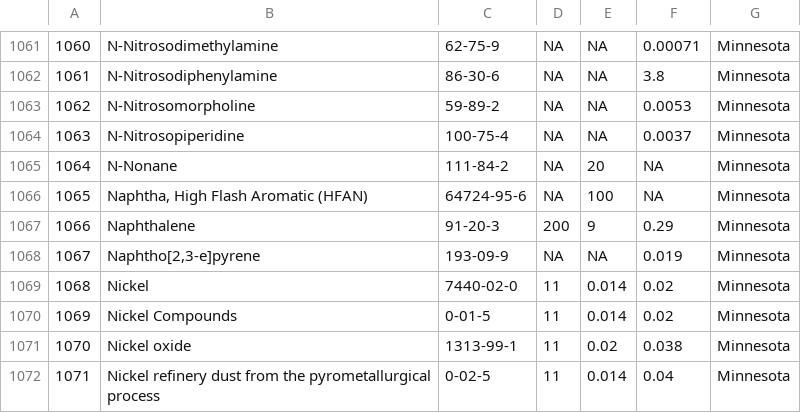
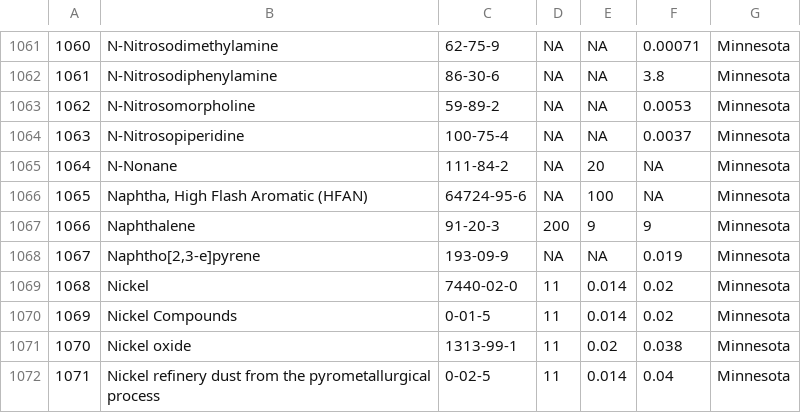
Before and after one commit to dKvale/airscreen, a CSV file: data/air_benchmarks_region5.csv, drawn as a sheet; only a part is shown, gaps mark what is left out.

Commit message:
Update air_benchmarks_region5.csv

```diff
--- a/data/air_benchmarks_region5.csv
+++ b/data/air_benchmarks_region5.csv
@@ -1066,3 +1066,3 @@
 "1065","Naphtha, High Flash Aromatic (HFAN)","64724-95-6",NA,100,NA,"Minnesota"
-"1066","Naphthalene","91-20-3",200,9,0.29,"Minnesota"
+"1066","Naphthalene","91-20-3",200,9,9,"Minnesota"
 "1067","Naphtho[2,3-e]pyrene","193-09-9",NA,NA,0.019,"Minnesota"
```
